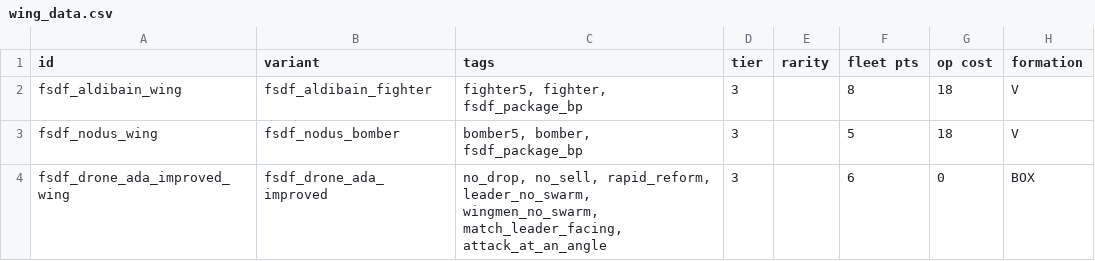
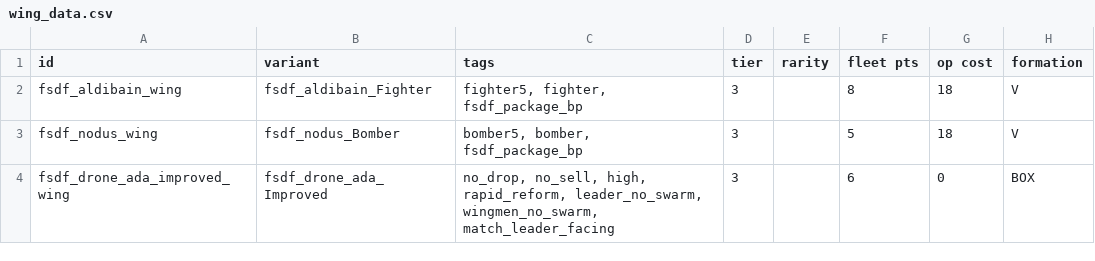
Before and after one commit to Levianeer/Draconis-Fleet, a CSV file: data/hulls/wing_data.csv, drawn as a sheet; only a part is shown; the diff names each change by its address in the sheet, - before the commit and + after, or states it on an @@ line.

```diff
--- a/data/hulls/wing_data.csv
+++ b/data/hulls/wing_data.csv
-B2 (variant): fsdf_aldibain_fighter
+B2 (variant): fsdf_aldibain_Fighter
-B3 (variant): fsdf_nodus_bomber
+B3 (variant): fsdf_nodus_Bomber
-B4 (variant): fsdf_drone_ada_improved
+B4 (variant): fsdf_drone_ada_Improved
-C4 (tags): no_drop, no_sell, rapid_reform, leader_no_swarm, wingmen_no_swarm, match_leader_facing, attack_at_an_angle
+C4 (tags): no_drop, no_sell, high, rapid_reform, leader_no_swarm, wingmen_no_swarm, match_leader_facing
```
Also changed, not shown: data/hulls/ship_data.csv, data/strings/descriptions.csv, 26 other files.
